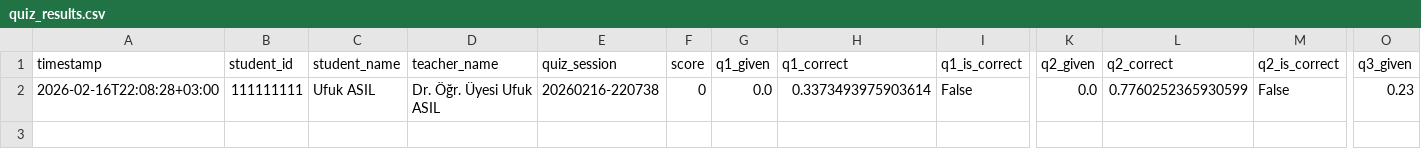
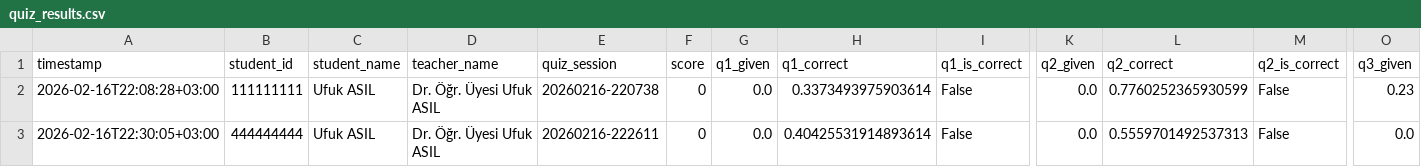
Before and after one commit to ufukasia/olasilikquiz1, a CSV file: outputs/quiz_results.csv, drawn as a sheet; only a part is shown, gaps mark what is left out; rows hold the shown columns only; the diff names each change by its address in the sheet, - before the commit and + after, or states it on an @@ line.

```diff
--- a/outputs/quiz_results.csv
+++ b/outputs/quiz_results.csv
+row 3: 2026-02-16T22:30:05+03:00 | 444444444 | Ufuk ASIL | Dr. Öğr. Üyesi Ufuk ASIL | 20260216-222611 | 0 | 0.0 | 0.40425531914893614 | False | 0.0 | 0.5559701492537313 | False | 0.0
```
Also changed, not shown: 2 other files.
